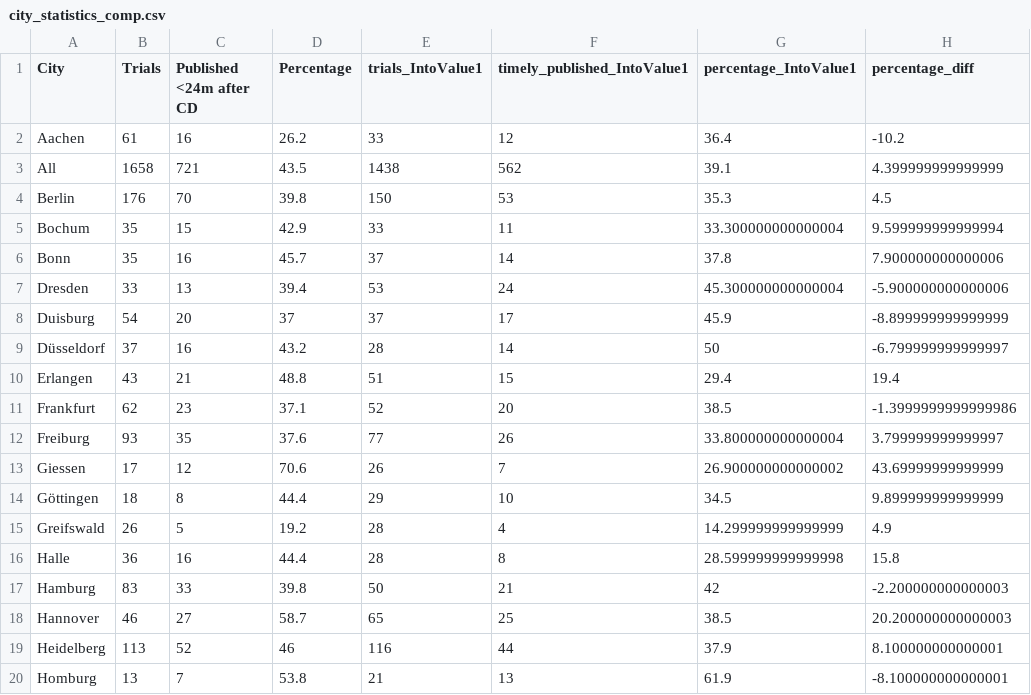
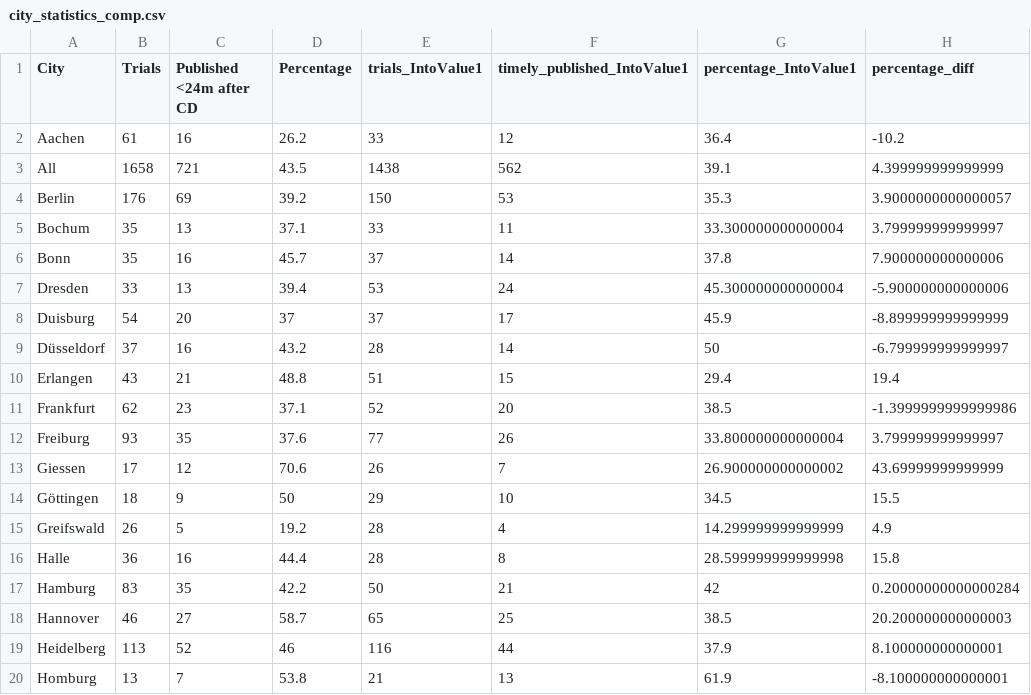
Before and after one commit to quest-bih/IntoValue2, a CSV file: results_for_paper/city_statistics_comp.csv, drawn as a sheet; only a part is shown.

Commit message:
Updated table missing from last commit

```diff
--- a/results_for_paper/city_statistics_comp.csv
+++ b/results_for_paper/city_statistics_comp.csv
@@ -3,4 +3,4 @@ Aachen,61,16,26.2,33,12,36.4,-10.2
 All,1658,721,43.5,1438,562,39.1,4.399999999999999
-Berlin,176,70,39.8,150,53,35.3,4.5
-Bochum,35,15,42.9,33,11,33.300000000000004,9.599999999999994
+Berlin,176,69,39.2,150,53,35.3,3.9000000000000057
+Bochum,35,13,37.1,33,11,33.300000000000004,3.799999999999997
 Bonn,35,16,45.7,37,14,37.8,7.900000000000006
@@ -13,6 +13,6 @@ Freiburg,93,35,37.6,77,26,33.800000000000004,3.799999999999997
 Giessen,17,12,70.6,26,7,26.900000000000002,43.69999999999999
-Göttingen,18,8,44.4,29,10,34.5,9.899999999999999
+Göttingen,18,9,50,29,10,34.5,15.5
 Greifswald,26,5,19.2,28,4,14.299999999999999,4.9
 Halle,36,16,44.4,28,8,28.599999999999998,15.8
-Hamburg,83,33,39.8,50,21,42,-2.200000000000003
+Hamburg,83,35,42.2,50,21,42,0.20000000000000284
 Hannover,46,27,58.7,65,25,38.5,20.200000000000003
```
